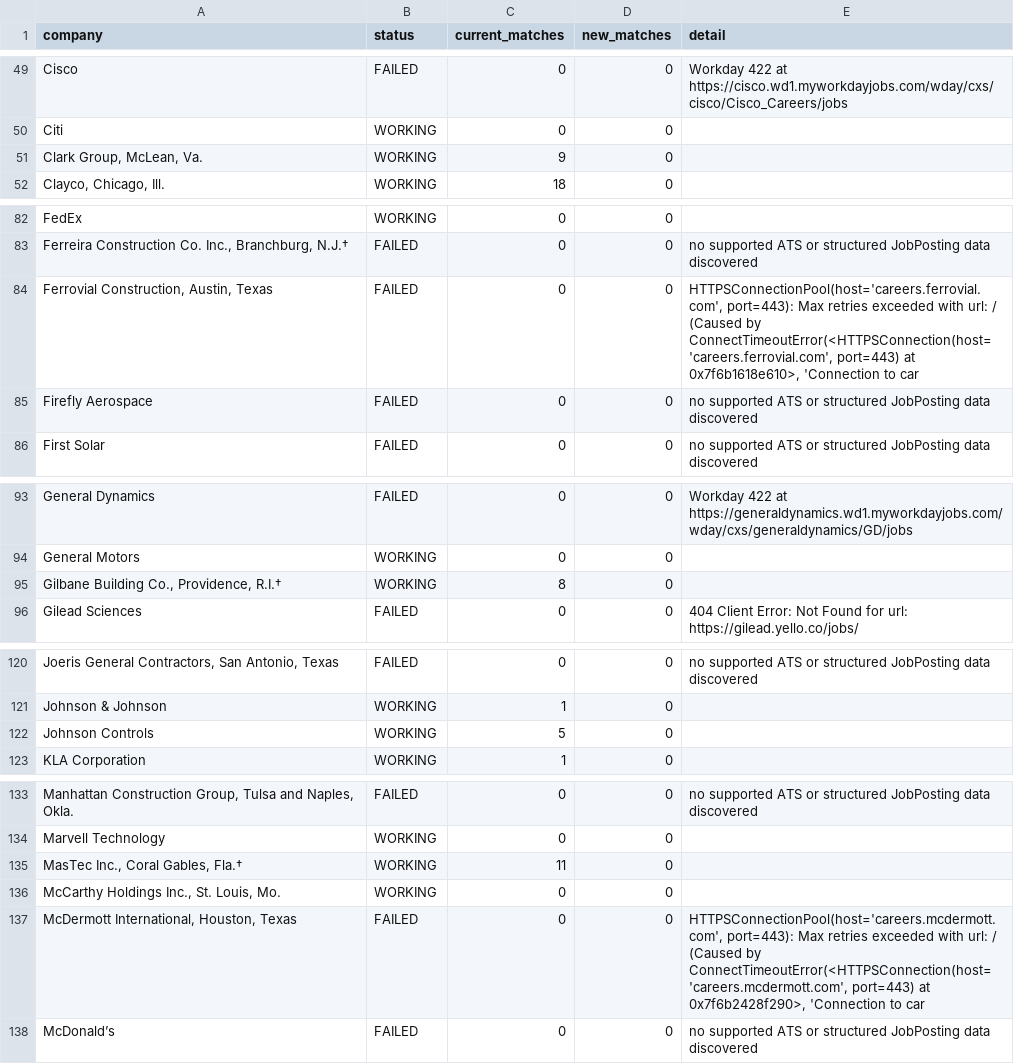
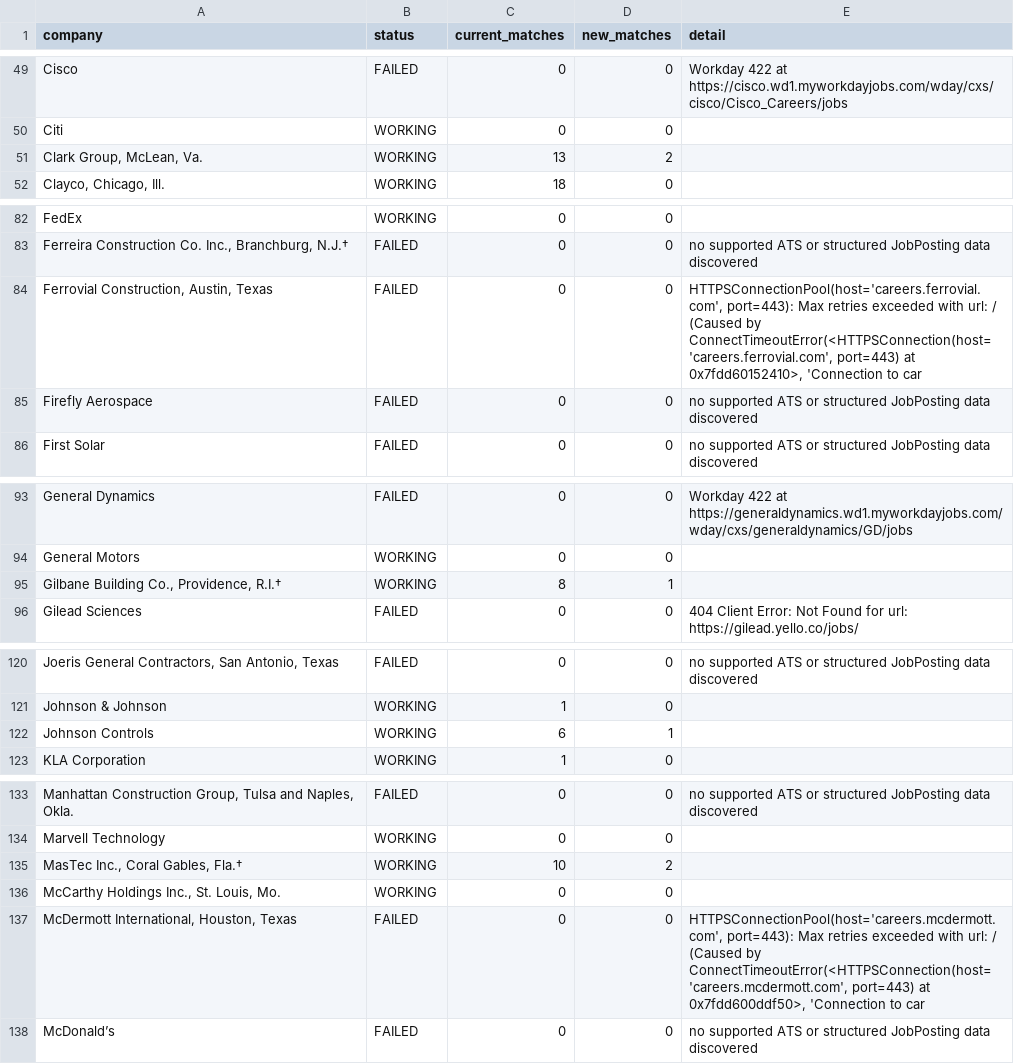
Before and after one commit to sandeepreddy46-max/Jobscrapper, a CSV file: source_health.csv, drawn as a sheet; only a part is shown, gaps mark what is left out; the diff covers the shown part only; the diff names each change by its address in the sheet, - before the commit and + after, or states it on an @@ line.

```diff
--- a/source_health.csv
+++ b/source_health.csv
-C51 (current_matches): 9
+C51 (current_matches): 13
-D51 (new_matches): 0
+D51 (new_matches): 2
-E84 (detail): …port=443) at 0x7f6b1618e610>, 'Connection to…
+E84 (detail): …port=443) at 0x7fdd60152410>, 'Connection to…
-D95 (new_matches): 0
+D95 (new_matches): 1
-C122 (current_matches): 5
+C122 (current_matches): 6
-D122 (new_matches): 0
+D122 (new_matches): 1
-C135 (current_matches): 11
+C135 (current_matches): 10
-D135 (new_matches): 0
+D135 (new_matches): 2
-E137 (detail): …port=443) at 0x7f6b2428f290>, 'Connection to…
+E137 (detail): …port=443) at 0x7fdd600ddf50>, 'Connection to…
```
Also changed, not shown: 4 edited cells elsewhere in this file, current_jobs.csv, seen_links.csv, 3 other files.
